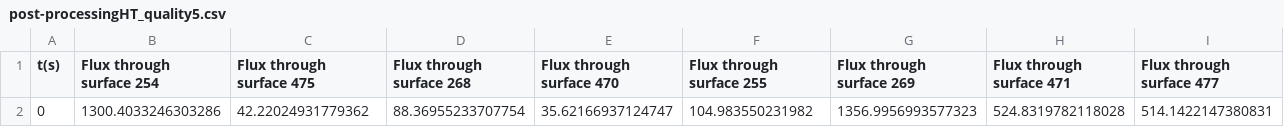
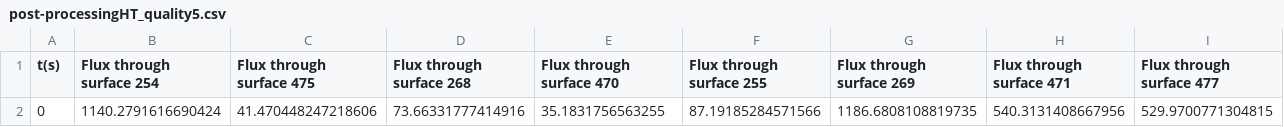
Before and after one commit to RemDelaporteMathurin/3-MOT, a CSV file: Main/Problems/Breeder_Blanket/Solution/post-processingHT_quality5.csv, drawn as a sheet; only a part is shown; removed rows and columns are numbered as before the commit, all else as after; rows hold the shown columns only; the diff names each change by its address in the sheet, - before the commit and + after, or states it on an @@ line.

```diff
--- a/Main/Problems/Breeder_Blanket/Solution/post-processingHT_quality5.csv
+++ b/Main/Problems/Breeder_Blanket/Solution/post-processingHT_quality5.csv
-row 2: 0 | 1300.4033246303286 | 42.22024931779362 | 88.36955233707754 | 35.62166937124747 | 104.983550231982 | 1356.9956993577323 | 524.8319782118028 | 514.1422147380831
+row 2: 0 | 1140.2791616690424 | 41.470448247218606 | 73.66331777414916 | 35.1831756563255 | 87.19185284571566 | 1186.6808108819735 | 540.3131408667956 | 529.9700771304815
```
Also changed, not shown: 16 other files.
